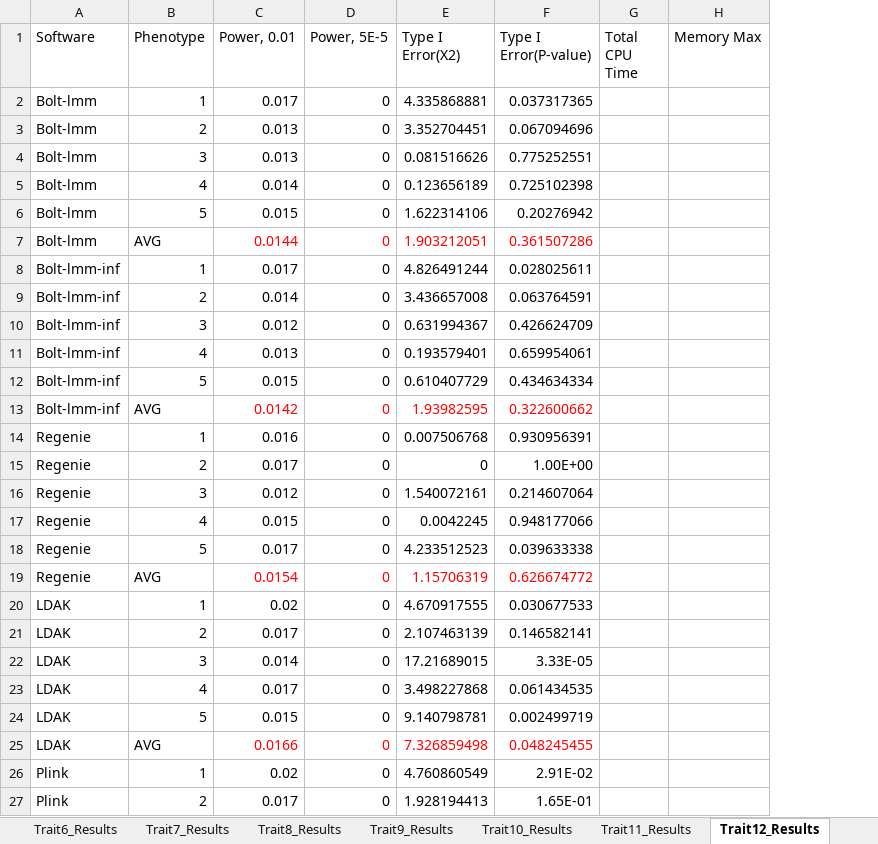
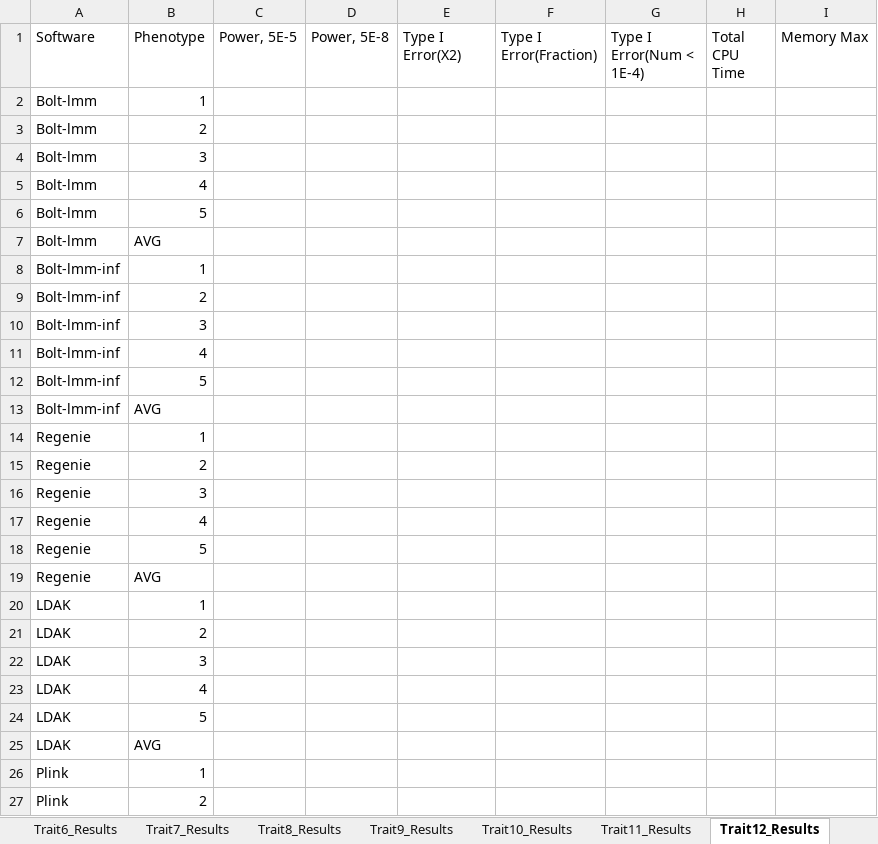
Before and after one commit to KirakiraZLY/An-evaluation-of-software-for-performing-GWAS-mixed-model-association-analysis, an Excel workbook: Tables/Table3_T1EandPower_Simulated.xlsx, sheet Trait12_Results, drawn as a sheet; only a part is shown; values as stored, in another font and other column widths than the file's, no borders; removed rows and columns are numbered as before the commit, all else as after; the diff covers the shown part only; the diff names each change by its address in the sheet, - before the commit and + after, or states it on an @@ line.

Commit message:
Update Table3_T1EandPower_Simulated.xlsx

```diff
--- a/Tables/Table3_T1EandPower_Simulated.xlsx (sheet Trait12_Results)
+++ b/Tables/Table3_T1EandPower_Simulated.xlsx (sheet Trait12_Results)
-column C (Power, 0.01), rows 2-27: 0.017 | 0.013 | 0.013 | 0.014 | 0.015 | 0.0144 | 0.017 | 0.014 | 0.012 | 0.013 | 0.015 | 0.0142 | 0.016 | 0.017 | 0.012 | 0.015 | 0.017 | 0.0154 | 0.02 | 0.017 | 0.014 | 0.017 | 0.015 | 0.0166 | 0.02 | 0.017
+column D (Power, 5E-8), empty
-column F (Type I Error(P-value)), rows 2-27: 0.037317365 | 0.067094696 | 0.775252551 | 0.725102398 | 0.20276942 | 0.361507286 | 0.028025611 | 0.063764591 | 0.426624709 | 0.659954061 | 0.434634334 | 0.322600662 | 0.930956391 | 1.00E+00 | 0.214607064 | 0.948177066 | 0.039633338 | 0.626674772 | 0.030677533 | 0.146582141 | 3.33E-05 | 0.061434535 | 0.002499719 | 0.048245455 | 2.91E-02 | 1.65E-01
+column F (Type I Error(Fraction)), empty
+column G (Type I Error(Num < 1E-4)), empty
-C2:C27 (Power, 5E-5): 0
+C2:C27 (Power, 5E-5): (empty)
-E2 (Type I Error(X2)): 4.335868881
+E2 (Type I Error(X2)): (empty)
-E3 (Type I Error(X2)): 3.352704451
+E3 (Type I Error(X2)): (empty)
-E4 (Type I Error(X2)): 0.081516626
+E4 (Type I Error(X2)): (empty)
-E5 (Type I Error(X2)): 0.123656189
+E5 (Type I Error(X2)): (empty)
-E6 (Type I Error(X2)): 1.622314106
+E6 (Type I Error(X2)): (empty)
-E7 (Type I Error(X2)): 1.903212051
+E7 (Type I Error(X2)): (empty)
-E8 (Type I Error(X2)): 4.826491244
+E8 (Type I Error(X2)): (empty)
-E9 (Type I Error(X2)): 3.436657008
+E9 (Type I Error(X2)): (empty)
-E10 (Type I Error(X2)): 0.631994367
+E10 (Type I Error(X2)): (empty)
-E11 (Type I Error(X2)): 0.193579401
+E11 (Type I Error(X2)): (empty)
-E12 (Type I Error(X2)): 0.610407729
+E12 (Type I Error(X2)): (empty)
-E13 (Type I Error(X2)): 1.93982595
+E13 (Type I Error(X2)): (empty)
-E14 (Type I Error(X2)): 0.007506768
+E14 (Type I Error(X2)): (empty)
-E15 (Type I Error(X2)): 0
+E15 (Type I Error(X2)): (empty)
-E16 (Type I Error(X2)): 1.540072161
+E16 (Type I Error(X2)): (empty)
-E17 (Type I Error(X2)): 0.0042245
+E17 (Type I Error(X2)): (empty)
-E18 (Type I Error(X2)): 4.233512523
+E18 (Type I Error(X2)): (empty)
-E19 (Type I Error(X2)): 1.15706319
+E19 (Type I Error(X2)): (empty)
-E20 (Type I Error(X2)): 4.670917555
+E20 (Type I Error(X2)): (empty)
-E21 (Type I Error(X2)): 2.107463139
+E21 (Type I Error(X2)): (empty)
-E22 (Type I Error(X2)): 17.21689015
+E22 (Type I Error(X2)): (empty)
-E23 (Type I Error(X2)): 3.498227868
+E23 (Type I Error(X2)): (empty)
-E24 (Type I Error(X2)): 9.140798781
+E24 (Type I Error(X2)): (empty)
-E25 (Type I Error(X2)): 7.326859498
+E25 (Type I Error(X2)): (empty)
-E26 (Type I Error(X2)): 4.760860549
+E26 (Type I Error(X2)): (empty)
-E27 (Type I Error(X2)): 1.928194413
+E27 (Type I Error(X2)): (empty)
```
Also changed, not shown: 8 edited cells elsewhere in this sheet, sheet Trait7_Results, sheet Trait1_Results, sheet Trait10_Results, sheet Trait9_Results, sheet Trait11_Results, sheet Trait4_Results, 6 more sheets, formulas that keep their value.
